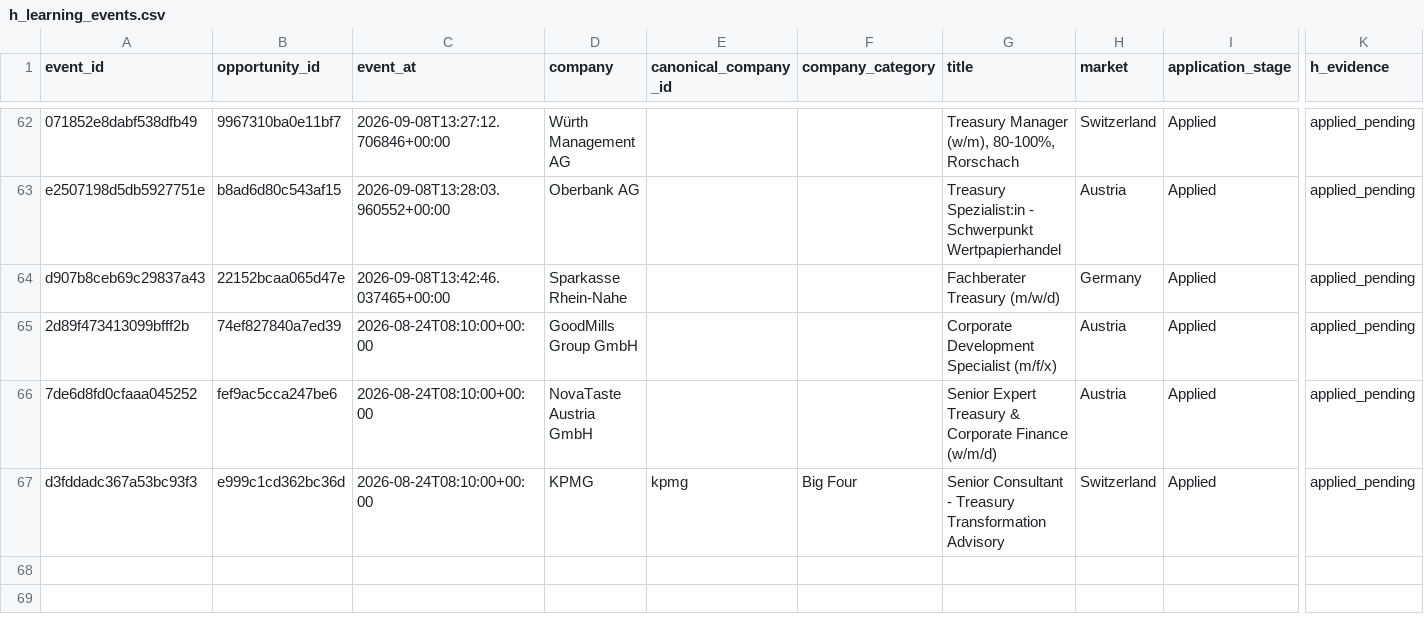
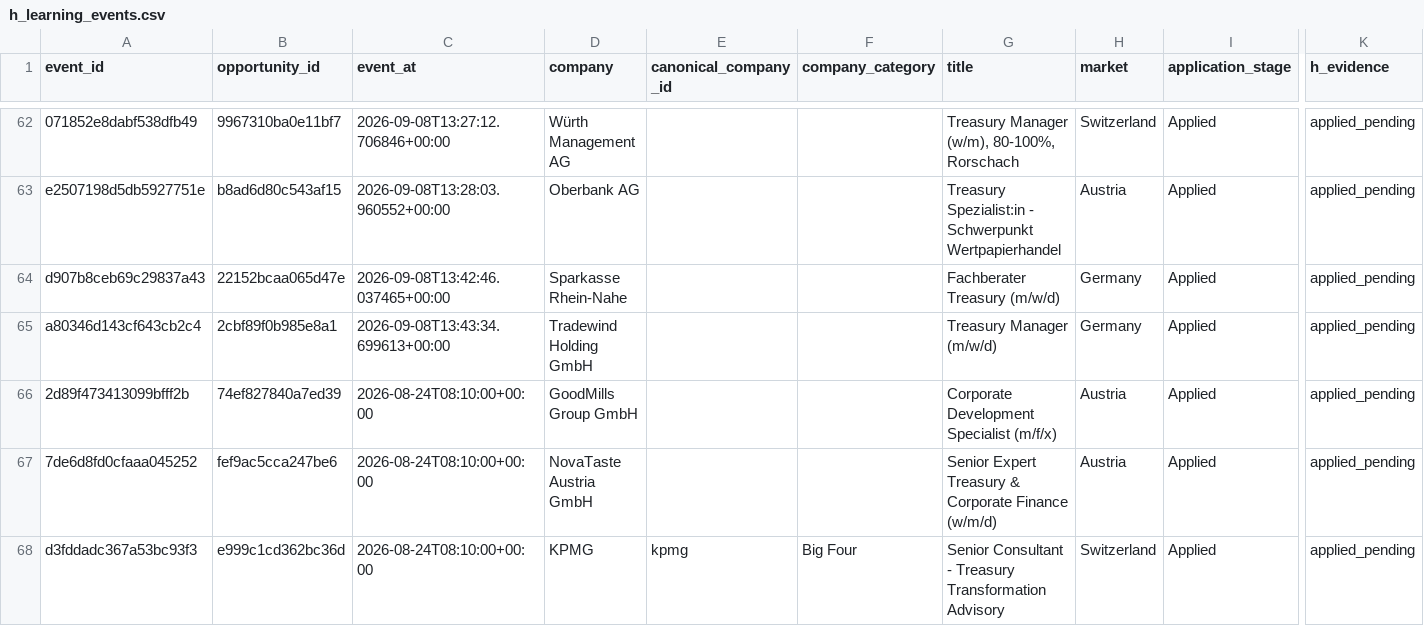
Before and after one commit to ORosa10/ProfessionalDashboard, a CSV file: data/h_learning_events.csv, drawn as a sheet; only a part is shown, gaps mark what is left out; rows hold the shown columns only; the diff names each change by its address in the sheet, - before the commit and + after, or states it on an @@ line.

```diff
--- a/data/h_learning_events.csv
+++ b/data/h_learning_events.csv
+row 65: a80346d143cf643cb2c4 | 2cbf89f0b985e8a1 | 2026-09-08T13:43:34.699613+00:00 | Tradewind Holding GmbH |  |  | Treasury Manager (m/w/d) | Germany | Applied | applied_pending
```
Also changed, not shown: data/c_learning_evidence.csv, data/h_learning_summary.csv, 2 other files.
